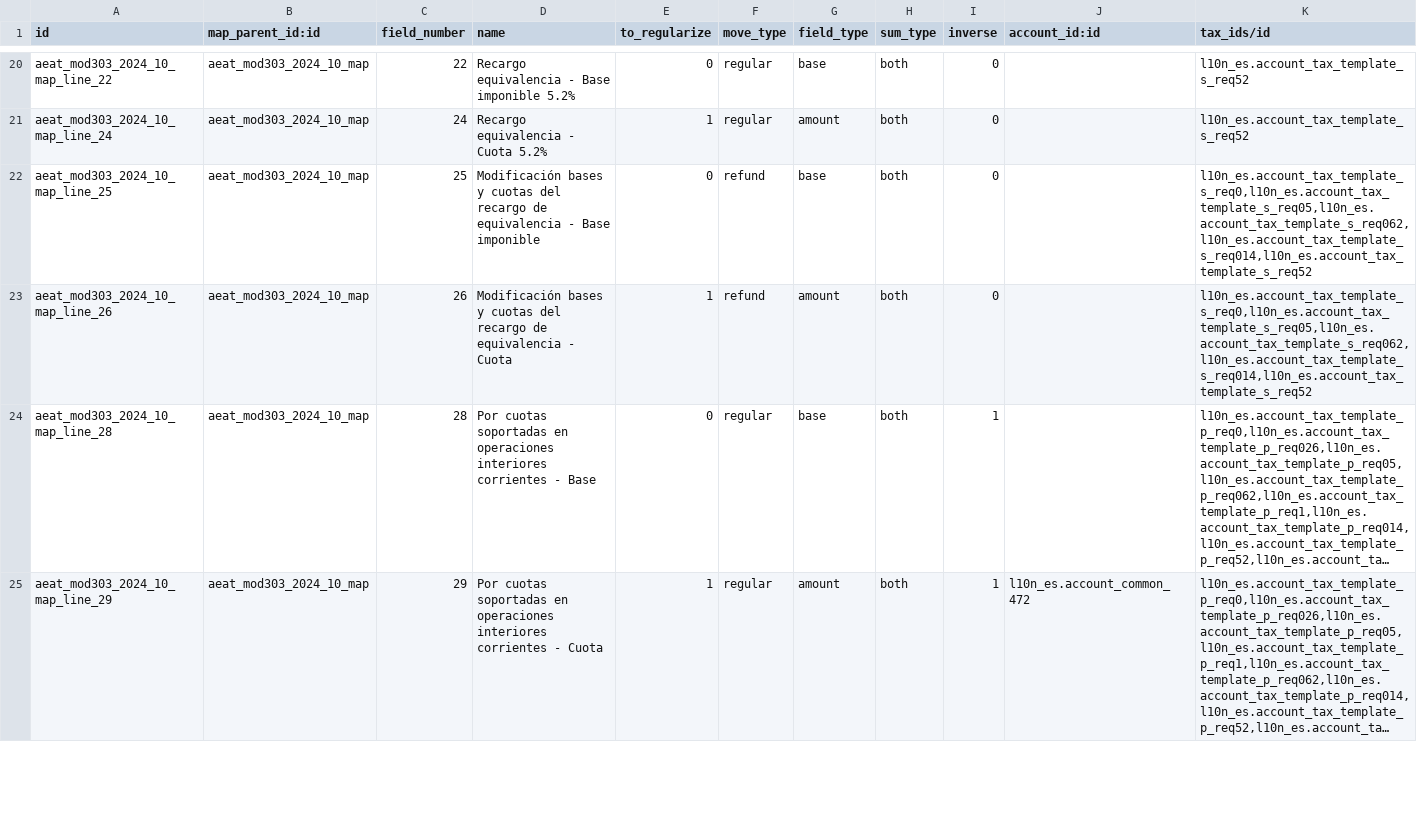
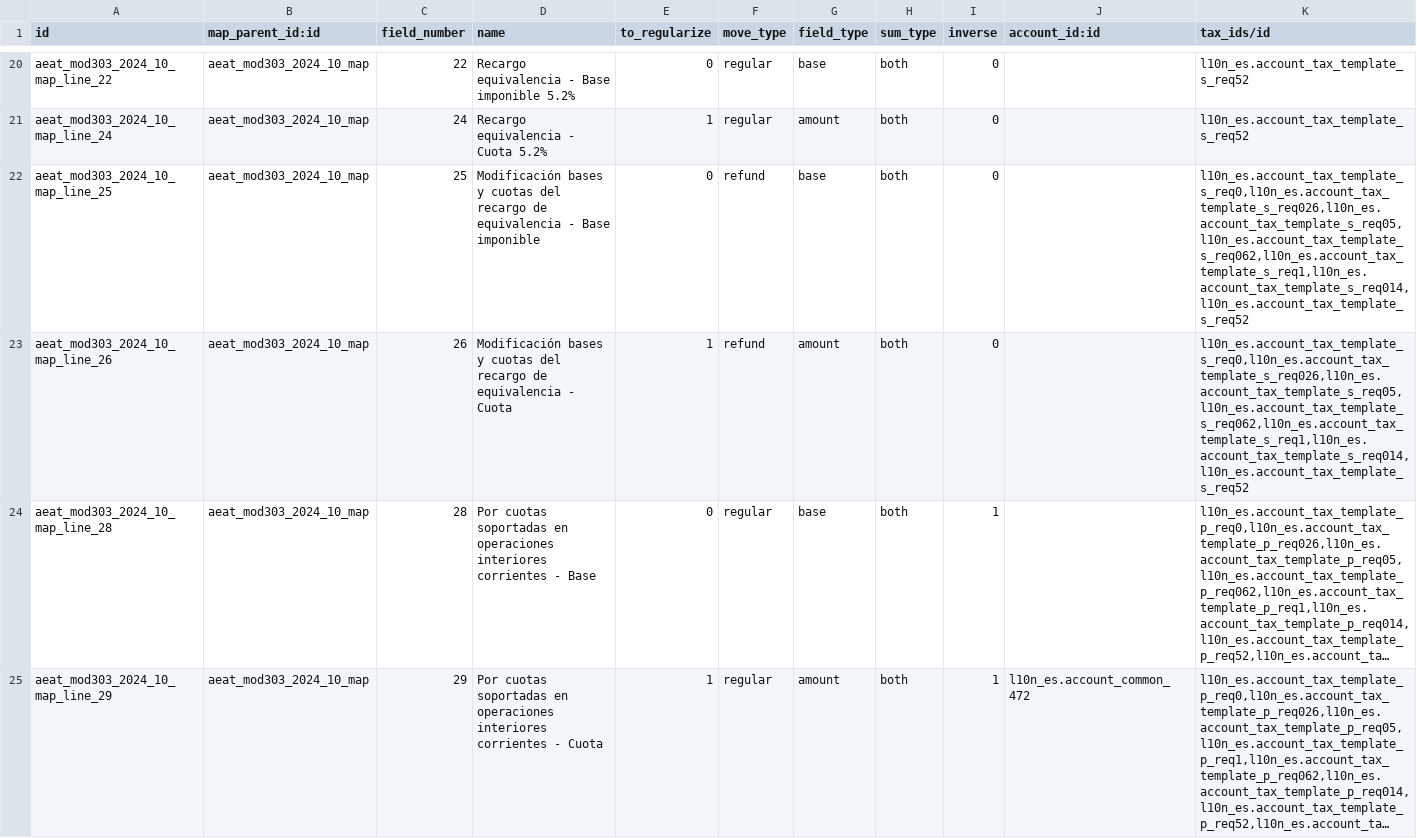
Before and after one commit to OCA/l10n-spain, a CSV file: l10n_es_aeat_mod303/data/2024-10/l10n.es.aeat.map.tax.line.csv, drawn as a sheet; only a part is shown, gaps mark what is left out; long unchanged cells end in …; the diff names each change by its address in the sheet, - before the commit and + after, or states it on an @@ line.

Commit message:
[FIX] l10n_es_aeat_mod303: Missing taxes in 25-26
Recargo equivalencia 0,26% and 1% for refunds are missing.

TT54712

```diff
--- a/l10n_es_aeat_mod303/data/2024-10/l10n.es.aeat.map.tax.line.csv
+++ b/l10n_es_aeat_mod303/data/2024-10/l10n.es.aeat.map.tax.line.csv
-K22:K23 (tax_ids/id): l10n_es.account_tax_template_s_req0,l10n_es.account_tax_template_s_req05,l10n_es.account_tax_template_s_req062,l10n_es.account_tax_template_s_req014,l10n_es.account_tax_template_s_req52
+K22:K23 (tax_ids/id): l10n_es.account_tax_template_s_req0,l10n_es.account_tax_template_s_req026,l10n_es.account_tax_template_s_req05,l10n_es.account_tax_template_s_req062,l10n_es.account_tax_template_s_req1,l10n_es.account_tax_template_s_req014,l10n_es.account_tax_template_s_req52
```
